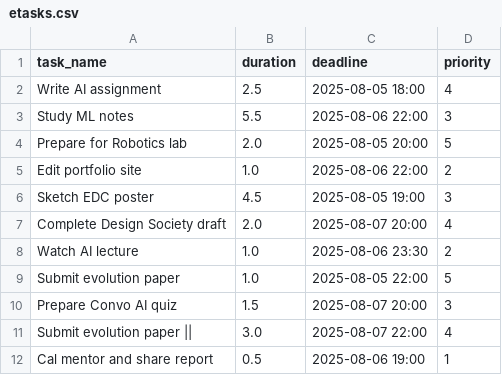
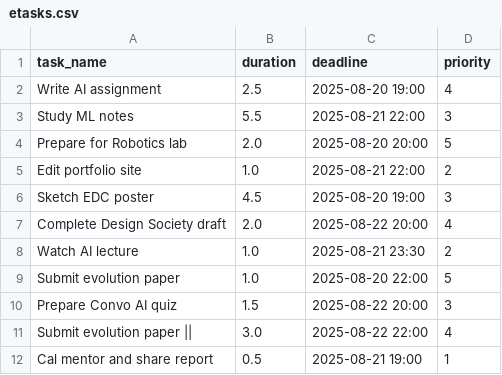
Before and after one commit to Spathneja21/SAARTHI, a CSV file: SAARTHI V1.2.0/task_manager/data/etasks.csv, drawn as a sheet.

```diff
--- a/SAARTHI V1.2.0/task_manager/data/etasks.csv
+++ b/SAARTHI V1.2.0/task_manager/data/etasks.csv
@@ -1,12 +1,12 @@
 task_name,duration,deadline,priority
-Write AI assignment,2.5,2025-08-05 18:00,4
-Study ML notes,5.5,2025-08-06 22:00,3
-Prepare for Robotics lab,2.0,2025-08-05 20:00,5
-Edit portfolio site,1.0,2025-08-06 22:00,2
-Sketch EDC poster,4.5,2025-08-05 19:00,3
-Complete Design Society draft,2.0,2025-08-07 20:00,4
-Watch AI lecture,1.0,2025-08-06 23:30,2
-Submit evolution paper,1.0,2025-08-05 22:00,5
-Prepare Convo AI quiz,1.5,2025-08-07 20:00,3
-Submit evolution paper ||,3.0,2025-08-07 22:00,4
-Cal mentor and share report,0.5,2025-08-06 19:00,1
+Write AI assignment,2.5,2025-08-20 19:00,4
+Study ML notes,5.5,2025-08-21 22:00,3
+Prepare for Robotics lab,2.0,2025-08-20 20:00,5
+Edit portfolio site,1.0,2025-08-21 22:00,2
+Sketch EDC poster,4.5,2025-08-20 19:00,3
+Complete Design Society draft,2.0,2025-08-22 20:00,4
+Watch AI lecture,1.0,2025-08-21 23:30,2
+Submit evolution paper,1.0,2025-08-20 22:00,5
+Prepare Convo AI quiz,1.5,2025-08-22 20:00,3
+Submit evolution paper ||,3.0,2025-08-22 22:00,4
+Cal mentor and share report,0.5,2025-08-21 19:00,1
```
Also changed, not shown: SAARTHI V1.2.0/task_manager/data/assigned_later.csv, SAARTHI V1.2.0/task_manager/data/assigned_tomorrow.csv, 10 other files.
